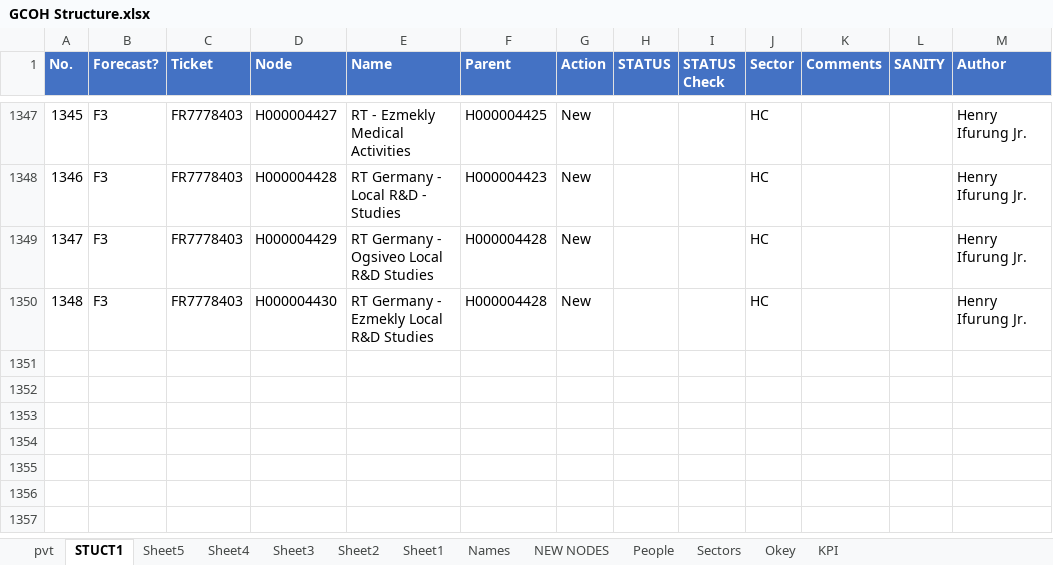
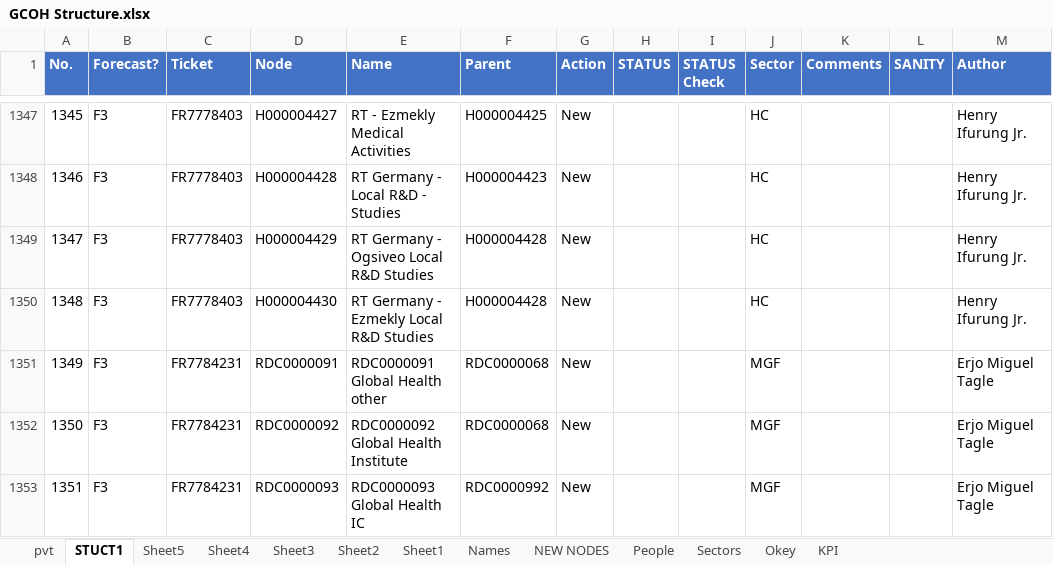
Before and after one commit to violencepierre/GCOH-Tickets-for-Processing, an Excel workbook: GCOH Structure.xlsx, sheet STUCT1, drawn as a sheet; only a part is shown, gaps mark what is left out; values as stored, in another font and other column widths than the file's, no borders; table styles not drawn; the diff names each change by its address in the sheet, - before the commit and + after, or states it on an @@ line.

```diff
--- a/GCOH Structure.xlsx (sheet STUCT1)
+++ b/GCOH Structure.xlsx (sheet STUCT1)
+row 1351: 1349 | F3 | FR7784231 | RDC0000091 | RDC0000091 Global Health other | RDC0000068 | New |  |  | MGF |  |  | Erjo Miguel Tagle
+row 1352: 1350 | F3 | FR7784231 | RDC0000092 | RDC0000092 Global Health Institute | RDC0000068 | New |  |  | MGF |  |  | Erjo Miguel Tagle
+row 1353: 1351 | F3 | FR7784231 | RDC0000093 | RDC0000093 Global Health IC | RDC0000992 | New |  |  | MGF |  |  | Erjo Miguel Tagle
```
Also changed, not shown: F3 2024 mappings.xlsx, Inputs/PyDump.xlsx, 1 other file.
